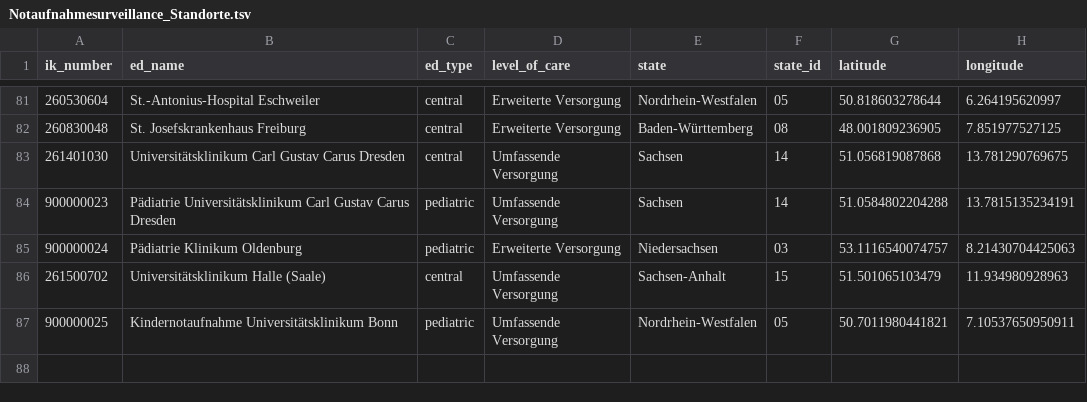
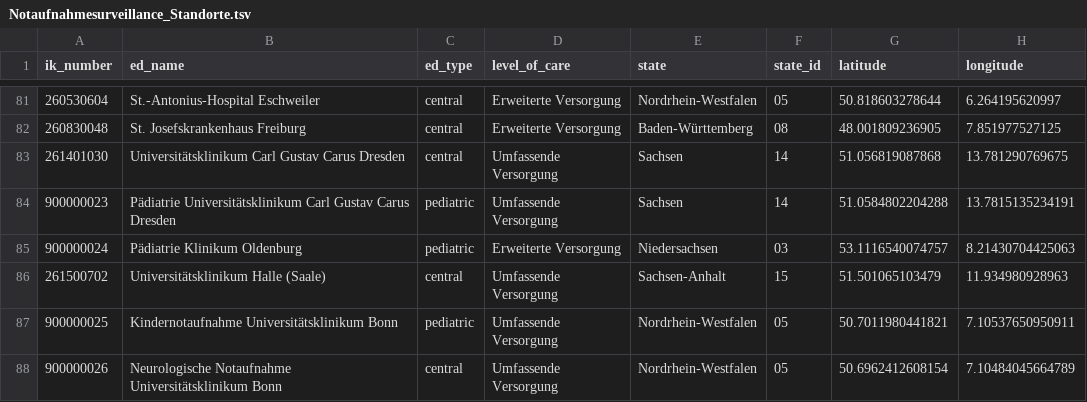
Before and after one commit to robert-koch-institut/Daten_der_Notaufnahmesurveillance, a TSV file: Notaufnahmesurveillance_Standorte.tsv, drawn as a sheet; only a part is shown, gaps mark what is left out; the diff names each change by its address in the sheet, - before the commit and + after, or states it on an @@ line.

```diff
--- a/Notaufnahmesurveillance_Standorte.tsv
+++ b/Notaufnahmesurveillance_Standorte.tsv
+row 88: 900000026 | Neurologische Notaufnahme Universitätsklinikum Bonn | central | Umfassende Versorgung | Nordrhein-Westfalen | 05 | 50.6962412608154 | 7.10484045664789
```
Also changed, not shown: 7 other files.
